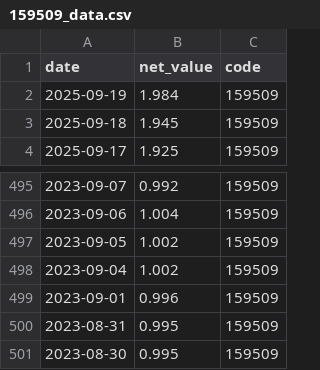
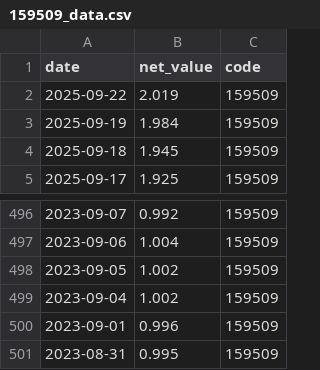
Before and after one commit to mynameissuwei/etf, a CSV file: data/159509_data.csv, drawn as a sheet; only a part is shown, gaps mark what is left out; removed rows and columns are numbered as before the commit, all else as after; the diff names each change by its address in the sheet, - before the commit and + after, or states it on an @@ line.

```diff
--- a/data/159509_data.csv
+++ b/data/159509_data.csv
+row 2: 2025-09-22 | 2.019 | 159509
-row 501: 2023-08-30 | 0.995 | 159509
```
Also changed, not shown: data/161116_data.csv, data/513500_data.csv, 5 other files.
